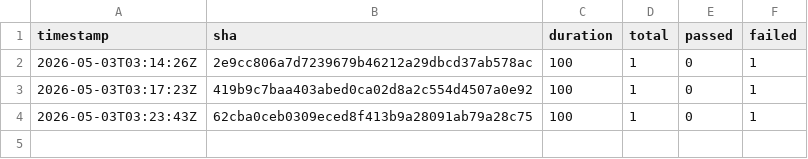
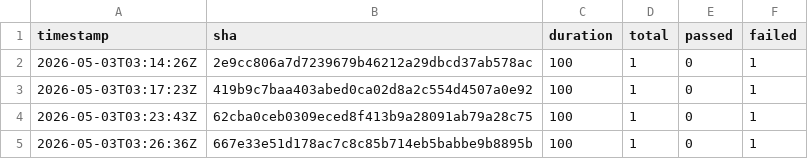
Before and after one commit to exisz/tally, a CSV file: desktop/linux/results.csv, drawn as a sheet; the diff names each change by its address in the sheet, - before the commit and + after, or states it on an @@ line.

Commit message:
deploy: 667e33e51d178ac7c8c85b714eb5babbe9b8895b

```diff
--- a/desktop/linux/results.csv
+++ b/desktop/linux/results.csv
+row 5: 2026-05-03T03:26:36Z | 667e33e51d178ac7c8c85b714eb5babbe9b8895b | 100 | 1 | 0 | 1
```
Also changed, not shown: 1 other file.
